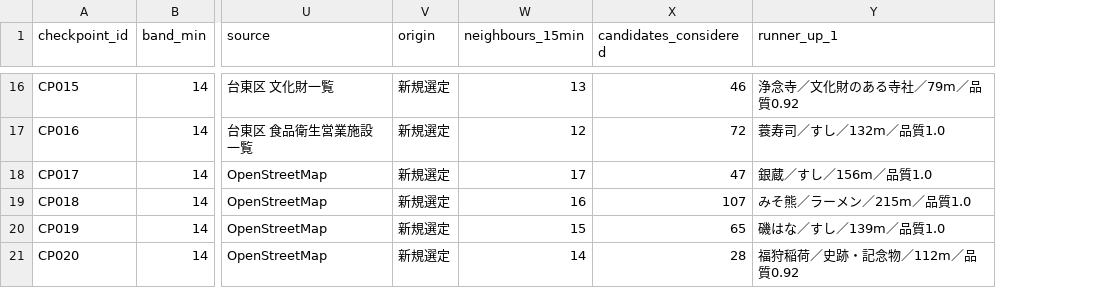
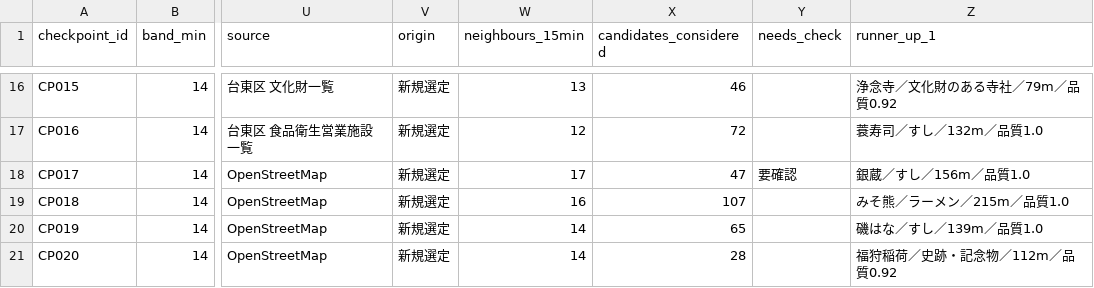
Before and after one commit to sohmen99/sozoro-checkpoints, a CSV file: checkpoints.csv, drawn as a sheet; only a part is shown, gaps mark what is left out; the diff covers the shown part only; the diff names each change by its address in the sheet, - before the commit and + after, or states it on an @@ line.

```diff
--- a/checkpoints.csv
+++ b/checkpoints.csv
+column Y (needs_check), row 18: 要確認
-W20 (neighbours_15min): 15
+W20 (neighbours_15min): 14
```
Also changed, not shown: 41 edited cells elsewhere in this file, 8 other files.
